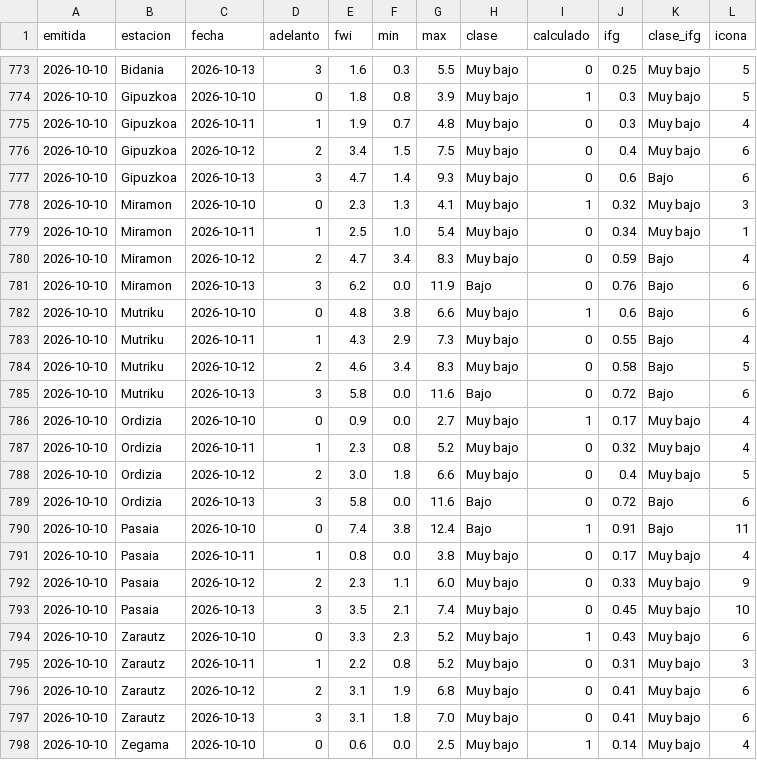
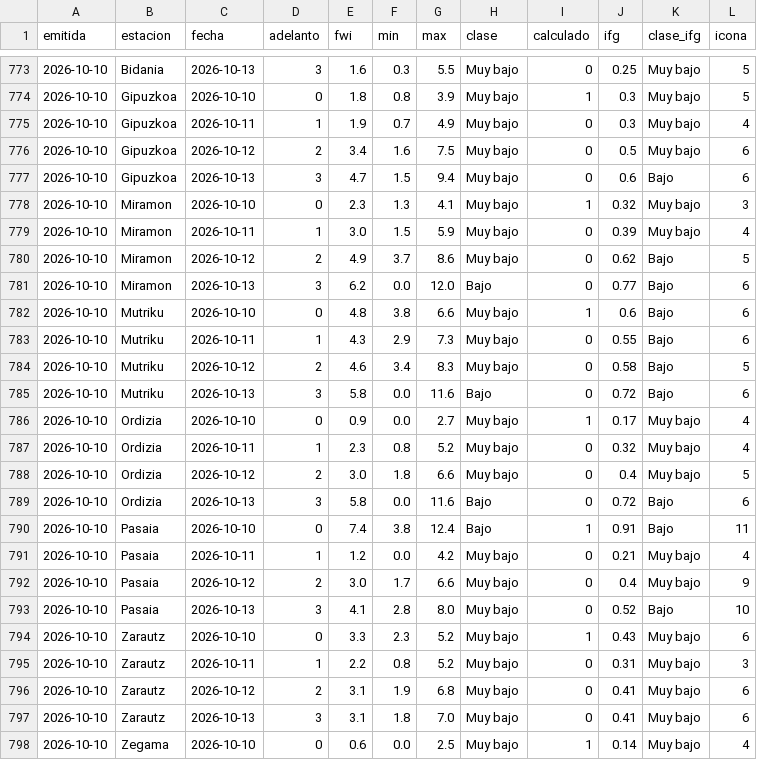
Before and after one commit to irratiamendiak/panel-fwi, a CSV file: datos/previsiones.csv, drawn as a sheet; only a part is shown, gaps mark what is left out.

Commit message:
Actualiza datos FWI 2026-10-10

```diff
--- a/datos/previsiones.csv
+++ b/datos/previsiones.csv
@@ -774,11 +774,11 @@ emitida,estacion,fecha,adelanto,fwi,min,max,clase,calculado,ifg,clase_ifg,icona
 2026-10-10,Gipuzkoa,2026-10-10,0,1.8,0.8,3.9,Muy bajo,1,0.3,Muy bajo,5
-2026-10-10,Gipuzkoa,2026-10-11,1,1.9,0.7,4.8,Muy bajo,0,0.3,Muy bajo,4
-2026-10-10,Gipuzkoa,2026-10-12,2,3.4,1.5,7.5,Muy bajo,0,0.4,Muy bajo,6
-2026-10-10,Gipuzkoa,2026-10-13,3,4.7,1.4,9.3,Muy bajo,0,0.6,Bajo,6
+2026-10-10,Gipuzkoa,2026-10-11,1,1.9,0.7,4.9,Muy bajo,0,0.3,Muy bajo,4
+2026-10-10,Gipuzkoa,2026-10-12,2,3.4,1.6,7.5,Muy bajo,0,0.5,Muy bajo,6
+2026-10-10,Gipuzkoa,2026-10-13,3,4.7,1.5,9.4,Muy bajo,0,0.6,Bajo,6
 2026-10-10,Miramon,2026-10-10,0,2.3,1.3,4.1,Muy bajo,1,0.32,Muy bajo,3
-2026-10-10,Miramon,2026-10-11,1,2.5,1.0,5.4,Muy bajo,0,0.34,Muy bajo,1
-2026-10-10,Miramon,2026-10-12,2,4.7,3.4,8.3,Muy bajo,0,0.59,Bajo,4
-2026-10-10,Miramon,2026-10-13,3,6.2,0.0,11.9,Bajo,0,0.76,Bajo,6
+2026-10-10,Miramon,2026-10-11,1,3.0,1.5,5.9,Muy bajo,0,0.39,Muy bajo,4
+2026-10-10,Miramon,2026-10-12,2,4.9,3.7,8.6,Muy bajo,0,0.62,Bajo,5
+2026-10-10,Miramon,2026-10-13,3,6.2,0.0,12.0,Bajo,0,0.77,Bajo,6
 2026-10-10,Mutriku,2026-10-10,0,4.8,3.8,6.6,Muy bajo,1,0.6,Bajo,6
-2026-10-10,Mutriku,2026-10-11,1,4.3,2.9,7.3,Muy bajo,0,0.55,Bajo,4
+2026-10-10,Mutriku,2026-10-11,1,4.3,2.9,7.3,Muy bajo,0,0.55,Bajo,6
 2026-10-10,Mutriku,2026-10-12,2,4.6,3.4,8.3,Muy bajo,0,0.58,Bajo,5
@@ -790,5 +790,5 @@ emitida,estacion,fecha,adelanto,fwi,min,max,clase,calculado,ifg,clase_ifg,icona
 2026-10-10,Pasaia,2026-10-10,0,7.4,3.8,12.4,Bajo,1,0.91,Bajo,11
-2026-10-10,Pasaia,2026-10-11,1,0.8,0.0,3.8,Muy bajo,0,0.17,Muy bajo,4
-2026-10-10,Pasaia,2026-10-12,2,2.3,1.1,6.0,Muy bajo,0,0.33,Muy bajo,9
-2026-10-10,Pasaia,2026-10-13,3,3.5,2.1,7.4,Muy bajo,0,0.45,Muy bajo,10
+2026-10-10,Pasaia,2026-10-11,1,1.2,0.0,4.2,Muy bajo,0,0.21,Muy bajo,4
+2026-10-10,Pasaia,2026-10-12,2,3.0,1.7,6.6,Muy bajo,0,0.4,Muy bajo,9
+2026-10-10,Pasaia,2026-10-13,3,4.1,2.8,8.0,Muy bajo,0,0.52,Bajo,10
 2026-10-10,Zarautz,2026-10-10,0,3.3,2.3,5.2,Muy bajo,1,0.43,Muy bajo,6
```
Also changed, not shown: 3 other files.
